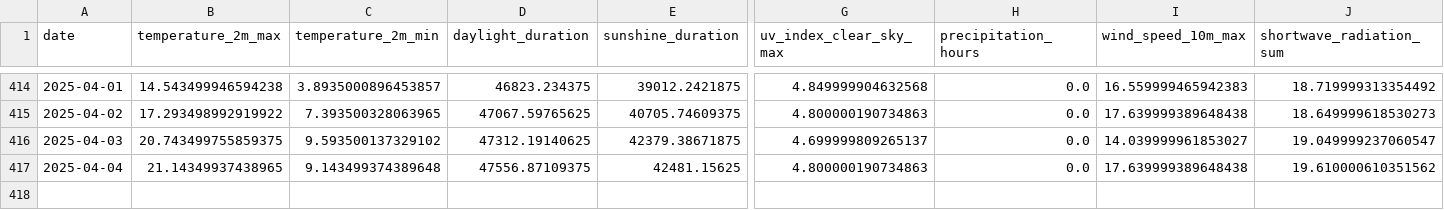
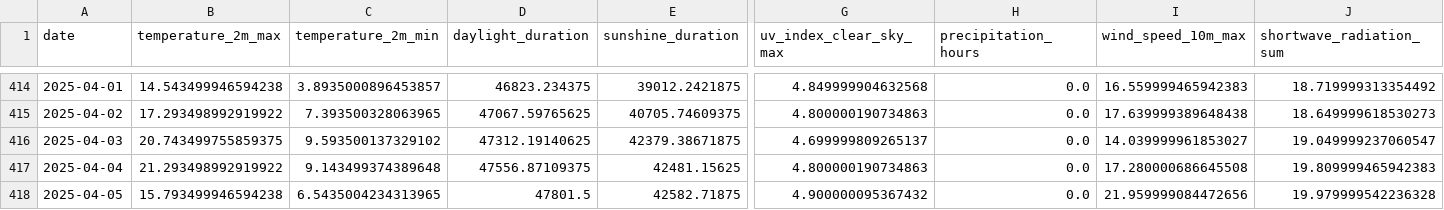
Before and after one commit to koaning/solah, a CSV file: data/history.csv, drawn as a sheet; only a part is shown, gaps mark what is left out; rows hold the shown columns only; the diff covers the shown part only; the diff names each change by its address in the sheet, - before the commit and + after, or states it on an @@ line.

```diff
--- a/data/history.csv
+++ b/data/history.csv
-B417 (temperature_2m_max): 21.14349937438965
+B417 (temperature_2m_max): 21.293498992919922
-I417 (wind_speed_10m_max): 17.639999389648438
+I417 (wind_speed_10m_max): 17.280000686645508
-J417 (shortwave_radiation_sum): 19.610000610351562
+J417 (shortwave_radiation_sum): 19.809999465942383
+row 418: 2025-04-05 | 15.793499946594238 | 6.5435004234313965 | 47801.5 | 42582.71875 | 4.900000095367432 | 0.0 | 21.959999084472656 | 19.979999542236328
```
Also changed, not shown: 32 edited cells elsewhere in this file, data/merged.csv.
